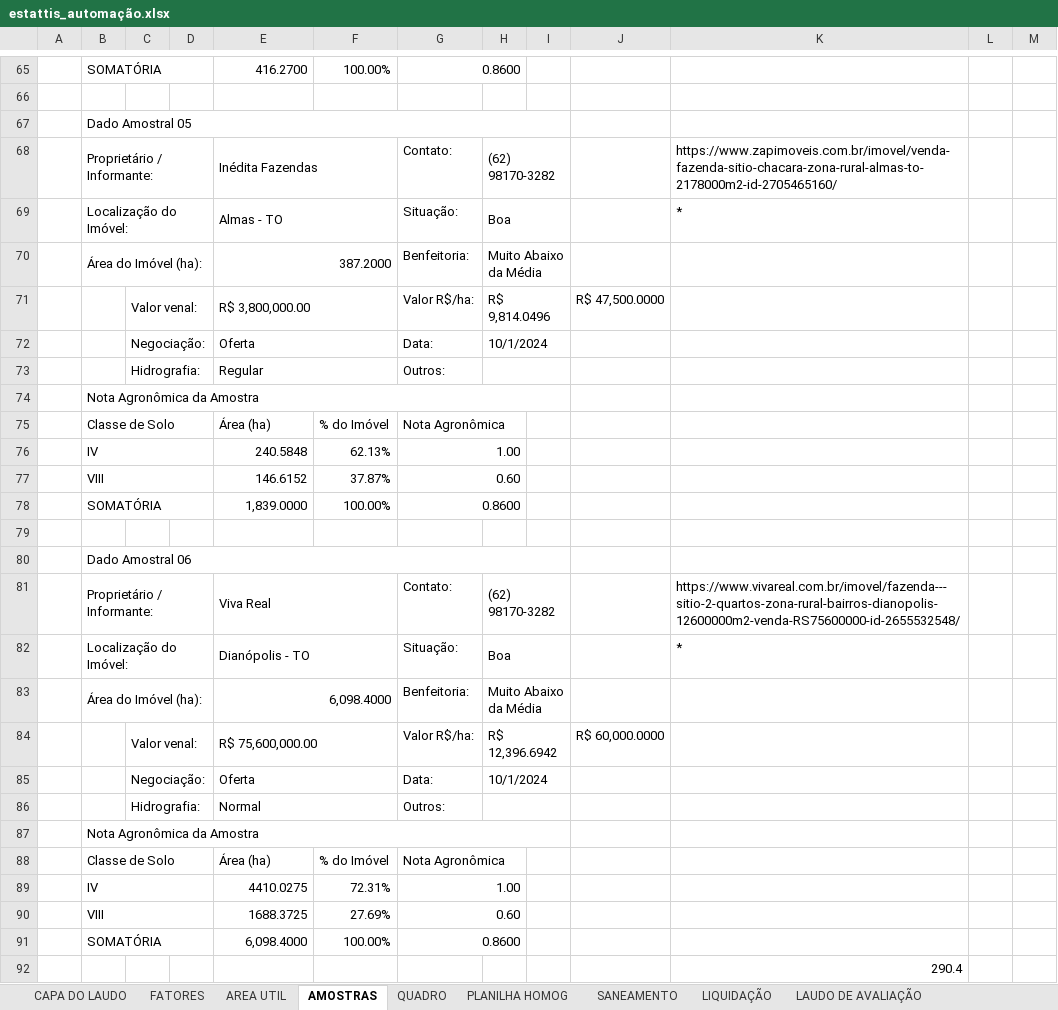
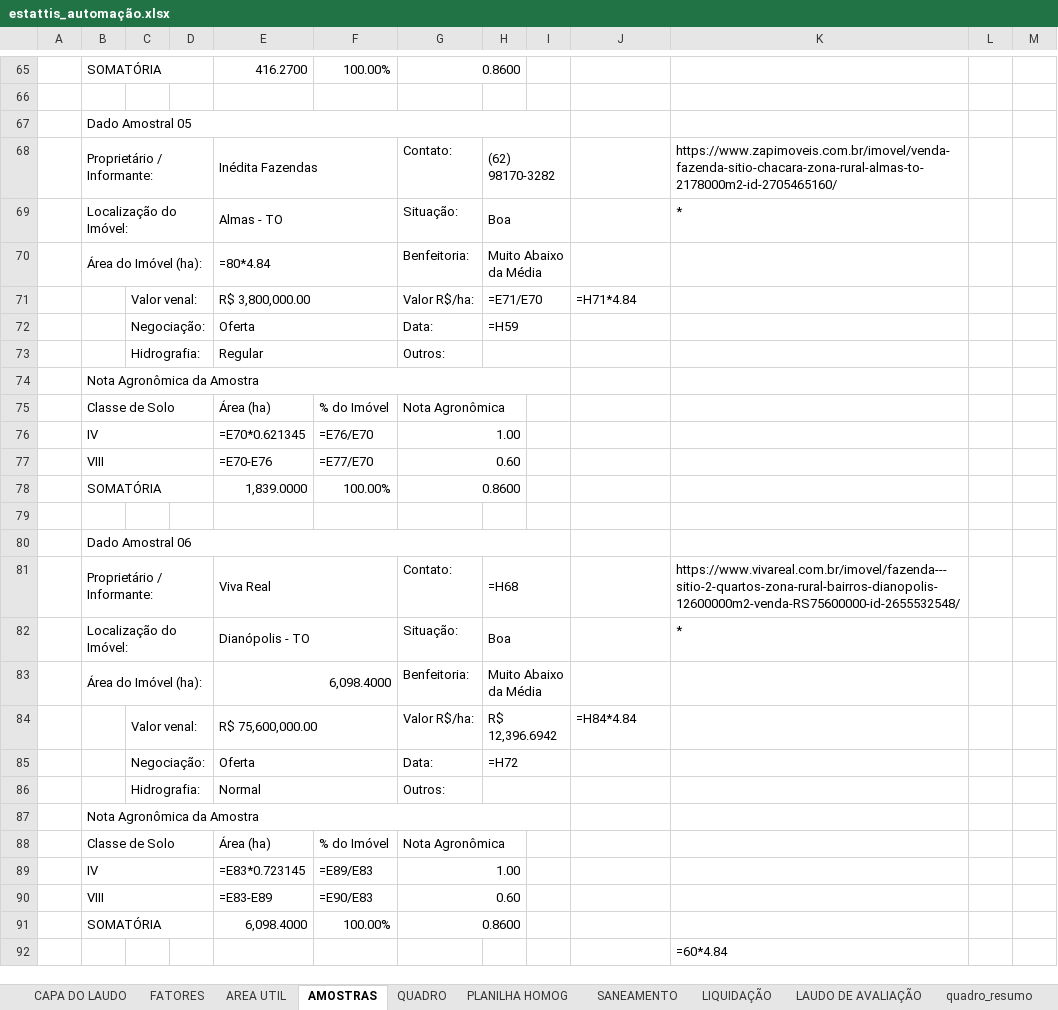
Before and after one commit to marcoantonio567/descritivo, an Excel workbook: estattis_automação.xlsx, sheet AMOSTRAS, drawn as a sheet; only a part is shown, gaps mark what is left out; values as stored, in another font and other column widths than the file's, no cell formats; formulas without a stored value are shown as written; the diff covers the shown part only; the diff names each change by its address in the sheet, - before the commit and + after, or states it on an @@ line.

```diff
--- a/estattis_automação.xlsx (sheet AMOSTRAS)
+++ b/estattis_automação.xlsx (sheet AMOSTRAS)
+sheet tab: quadro_resumo
-E70: 387.2000
+E70: =80*4.84
-H71: R$ 9,814.0496
+H71: =E71/E70
-J71: R$ 47,500.0000
+J71: =H71*4.84
-H72: 10/1/2024
+H72: =H59
-E76: 240.5848
+E76: =E70*0.621345
-F76: 62.13%
+F76: =E76/E70
-E77: 146.6152
+E77: =E70-E76
-F77: 37.87%
+F77: =E77/E70
-H81: (62) 98170-3282
+H81: =H68
-J84: R$ 60,000.0000
+J84: =H84*4.84
-H85: 10/1/2024
+H85: =H72
-E89: 4410.0275
+E89: =E83*0.723145
-F89: 72.31%
+F89: =E89/E83
-E90: 1688.3725
+E90: =E83-E89
-F90: 27.69%
+F90: =E90/E83
-K92: 290.4
+K92: =60*4.84
```
Also changed, not shown: 1 added row, 1 removed row and 31 edited cells elsewhere in this sheet, sheet PLANILHA HOMOG, sheet AREA UTIL, sheet SANEAMENTO, sheet QUADRO, sheet CAPA DO LAUDO, sheet LAUDO DE AVALIAÇÃO, 2 more sheets, cell formats, TEMPLATES/integracao.xlsx, integracao.xlsx, 7 other files.
